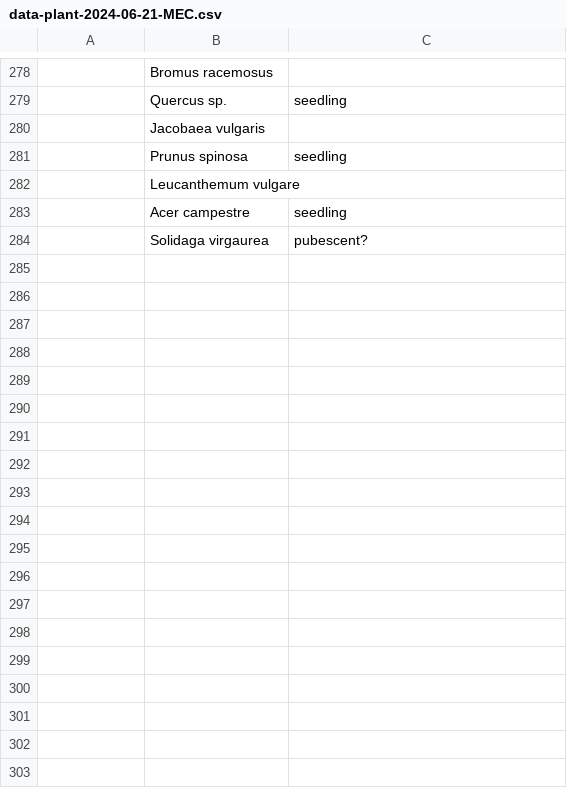
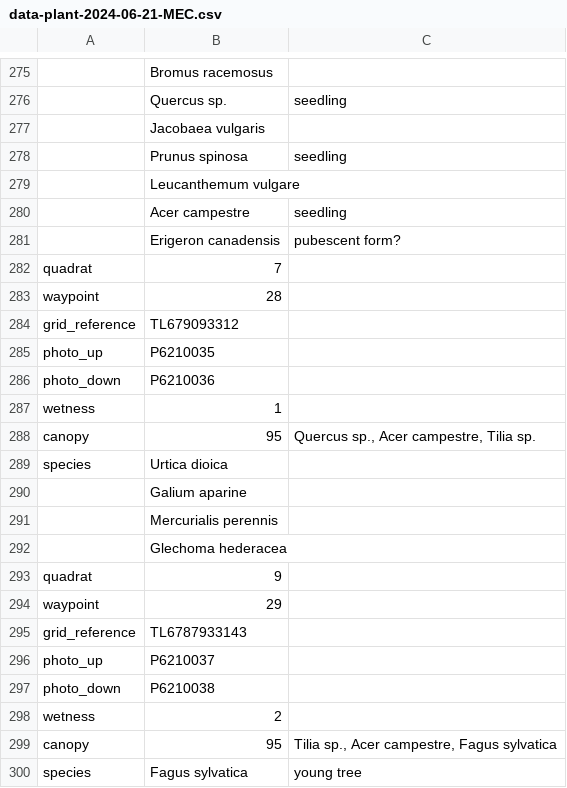
Before and after one commit to joejcollins/atlanta-shore, a CSV file: data/raw/2024-06/data-plant-2024-06-21-MEC.csv, drawn as a sheet; only a part is shown, gaps mark what is left out; removed rows and columns are numbered as before the commit, all else as after; the diff covers the shown part only; the diff names each change by its address in the sheet, - before the commit and + after, or states it on an @@ line.

Commit message:
2024 data

```diff
--- a/data/raw/2024-06/data-plant-2024-06-21-MEC.csv
+++ b/data/raw/2024-06/data-plant-2024-06-21-MEC.csv
-row 284:  | Solidaga virgaurea | pubescent?
+row 281:  | Erigeron canadensis | pubescent form?
+row 282: quadrat | 7
+row 283: waypoint | 28
+row 284: grid_reference | TL679093312
+row 285: photo_up | P6210035
+row 286: photo_down | P6210036
+row 287: wetness | 1
+row 288: canopy | 95 | Quercus sp., Acer campestre, Tilia sp.
+row 289: species | Urtica dioica
@@ row 251 moved to row 290: Galium aparine @@
+row 291:  | Mercurialis perennis
+row 292:  | Glechoma hederacea
+row 293: quadrat | 9
+row 294: waypoint | 29
+row 295: grid_reference | TL6787933143
+row 296: photo_up | P6210037
+row 297: photo_down | P6210038
+row 298: wetness | 2
+row 299: canopy | 95 | Tilia sp., Acer campestre, Fagus sylvatica
+row 300: species | Fagus sylvatica | young tree
```
Also changed, not shown: 80 added rows, 3 removed rows and 10 edited cells elsewhere in this file, data/raw/2019-06/data-plant-2019-06-20-MEC.csv, 1 other file.
